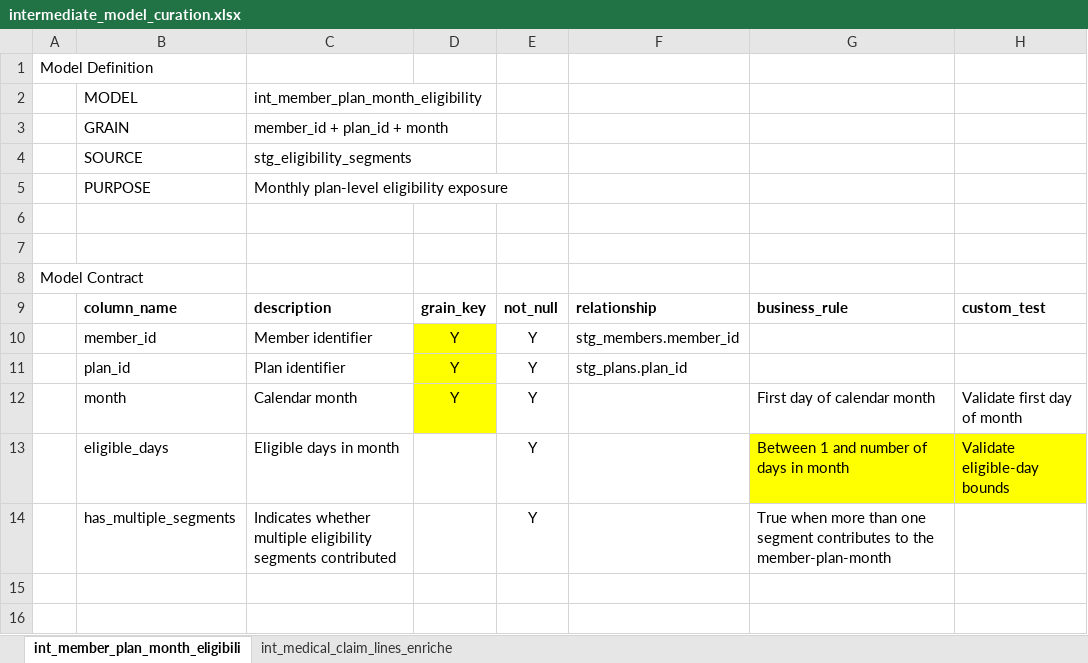
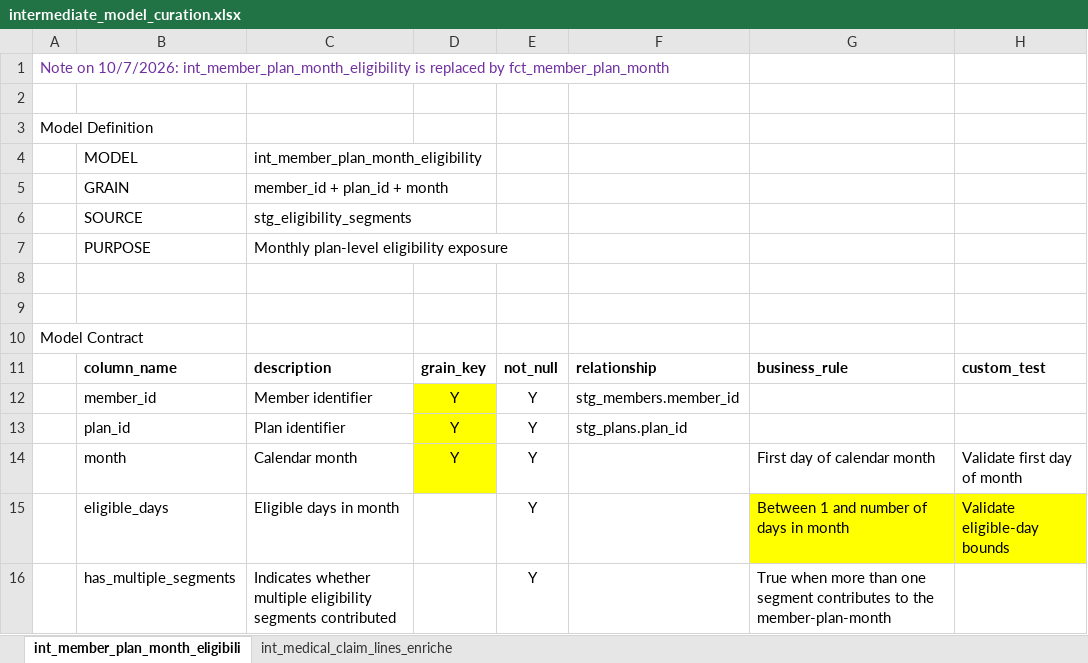
Before and after one commit to jkimdatadev/healthcare-claims-dbt, an Excel workbook: docs/intermediate_model_curation.xlsx, sheet int_member_plan_month_eligibili, drawn as a sheet; values as stored, in another font and other column widths than the file's, no borders; the diff names each change by its address in the sheet, - before the commit and + after, or states it on an @@ line.

Commit message:
Add design spec for fct_member_plan_month
Mark int_member_plan_month_eligibility as replaced in the intermediate spec.

```diff
--- a/docs/intermediate_model_curation.xlsx (sheet int_member_plan_month_eligibili)
+++ b/docs/intermediate_model_curation.xlsx (sheet int_member_plan_month_eligibili)
+row 1: Note on 10/7/2026: int_member_plan_month_eligibility is replaced by fct_member_plan_month
+row 2: (empty)
```
Also changed, not shown: 1 other file.
